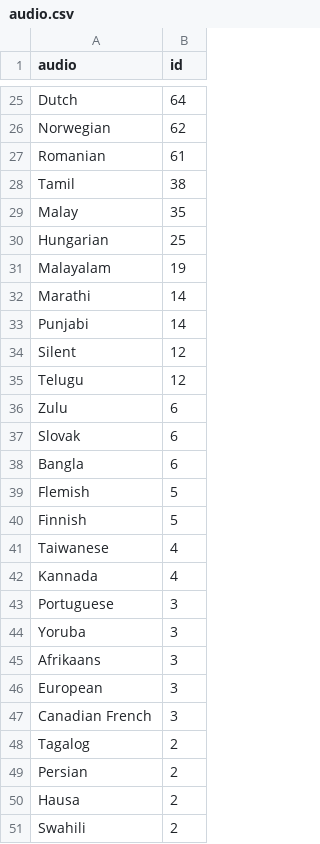
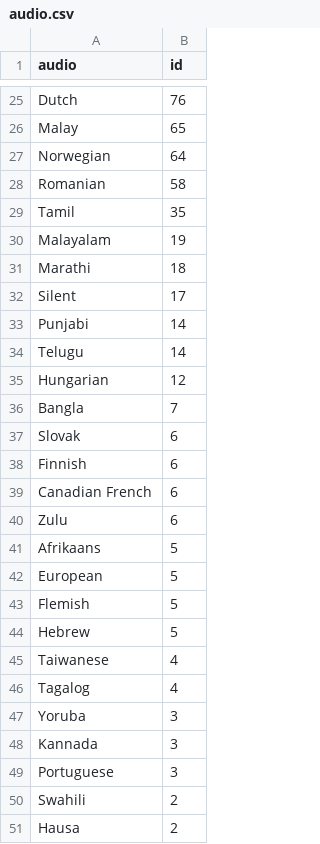
Before and after one commit to karimassi/netviz, a CSV file: website/app/data/audio.csv, drawn as a sheet; only a part is shown, gaps mark what is left out; removed rows and columns are numbered as before the commit, all else as after; the diff covers the shown part only; the diff names each change by its address in the sheet, - before the commit and + after, or states it on an @@ line.

```diff
--- a/website/app/data/audio.csv
+++ b/website/app/data/audio.csv
-B25 (id): 64
+B25 (id): 76
+row 26: Malay | 65
-B27 (id): 62
+B27 (id): 64
-B28 (id): 61
+B28 (id): 58
-B29 (id): 38
+B29 (id): 35
-row 29: Malay | 35
-row 30: Hungarian | 25
-B31 (id): 14
+B31 (id): 18
+row 32: Silent | 17
-row 34: Silent | 12
-B34 (id): 12
+B34 (id): 14
+row 35: Hungarian | 12
+row 36: Bangla | 7
+row 38: Finnish | 6
+row 39: Canadian French | 6
-row 38: Bangla | 6
+row 41: Afrikaans | 5
+row 42: European | 5
-A44 (audio): Finnish
+A44 (audio): Hebrew
+row 46: Tagalog | 4
@@ row 44 moved to row 47: Yoruba @@
-B48 (id): 4
+B48 (id): 3
-row 45: Afrikaans | 3
-row 46: European | 3
-row 47: Canadian French | 3
-A50 (audio): Tagalog
+A50 (audio): Swahili
@@ row 49 moved to row 54: Persian @@
-row 51: Swahili | 2
```
Also changed, not shown: 11 added rows, 12 removed rows, 9 moved rows and 16 edited cells elsewhere in this file, website/app/data/mood.csv, 8 other files.
